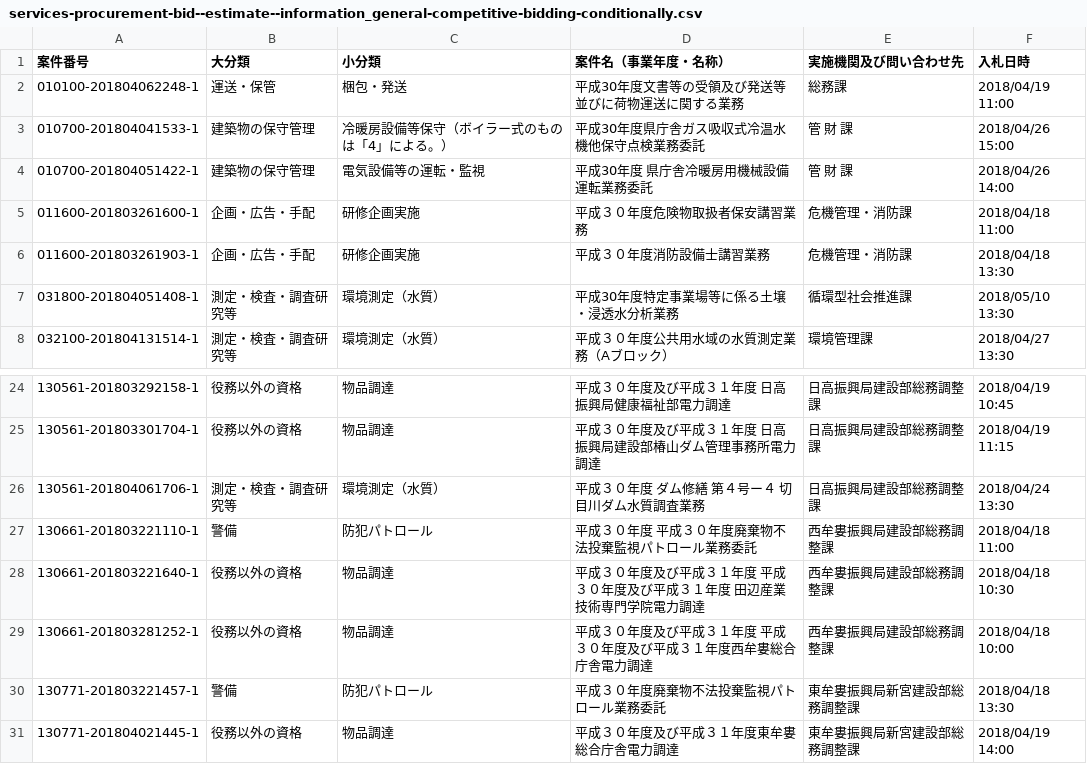
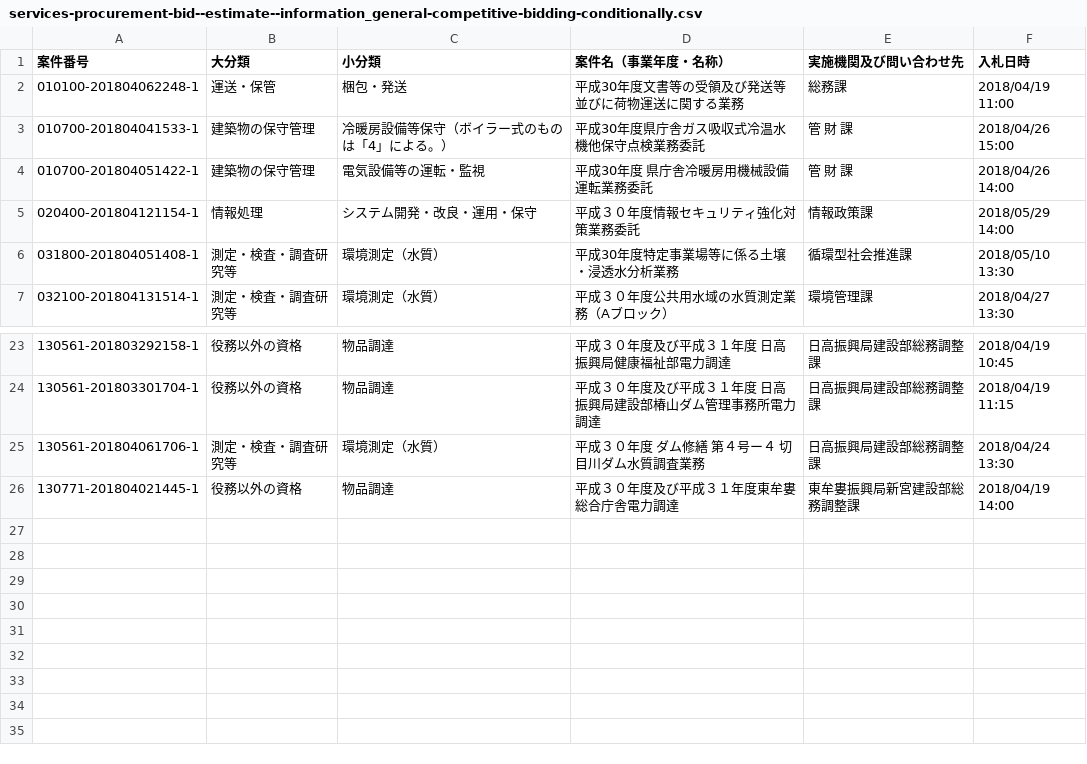
Before and after one commit to wakayama-pref-org/Services-procurement-bid--estimate--information_General-competitive-bidding-conditionally, a CSV file: csv/services-procurement-bid--estimate--information_general-competitive-bidding-conditionally.csv, drawn as a sheet; only a part is shown, gaps mark what is left out.

```diff
--- a/csv/services-procurement-bid--estimate--information_general-competitive-bidding-conditionally.csv
+++ b/csv/services-procurement-bid--estimate--information_general-competitive-bidding-conditionally.csv
@@ -4,4 +4,3 @@
 "010700-201804051422-1","建築物の保守管理","電気設備等の運転・監視","平成30年度　県庁舎冷暖房用機械設備運転業務委託","管　財　課","2018/04/26 14:00"
-"011600-201803261600-1","企画・広告・手配","研修企画実施","平成３０年度危険物取扱者保安講習業務","危機管理・消防課","2018/04/18 11:00"
-"011600-201803261903-1","企画・広告・手配","研修企画実施","平成３０年度消防設備士講習業務","危機管理・消防課","2018/04/18 13:30"
+"020400-201804121154-1","情報処理","システム開発・改良・運用・保守","平成３０年度情報セキュリティ強化対策業務委託","情報政策課","2018/05/29 14:00"
 "031800-201804051408-1","測定・検査・調査研究等","環境測定（水質）","平成30年度特定事業場等に係る土壌・浸透水分析業務","循環型社会推進課","2018/05/10 13:30"
@@ -26,6 +25,2 @@
 "130561-201804061706-1","測定・検査・調査研究等","環境測定（水質）","平成３０年度　ダム修繕　第４号ー４　切目川ダム水質調査業務","日高振興局建設部総務調整課","2018/04/24 13:30"
-"130661-201803221110-1","警備","防犯パトロール","平成３０年度　平成３０年度廃棄物不法投棄監視パトロール業務委託","西牟婁振興局建設部総務調整課","2018/04/18 11:00"
-"130661-201803221640-1","役務以外の資格","物品調達","平成３０年度及び平成３１年度　平成３０年度及び平成３１年度　田辺産業技術専門学院電力調達","西牟婁振興局建設部総務調整課","2018/04/18 10:30"
-"130661-201803281252-1","役務以外の資格","物品調達","平成３０年度及び平成３１年度　平成３０年度及び平成３１年度西牟婁総合庁舎電力調達","西牟婁振興局建設部総務調整課","2018/04/18 10:00"
-"130771-201803221457-1","警備","防犯パトロール","平成３０年度廃棄物不法投棄監視パトロール業務委託","東牟婁振興局新宮建設部総務調整課","2018/04/18 13:30"
 "130771-201804021445-1","役務以外の資格","物品調達","平成３０年度及び平成３１年度東牟婁総合庁舎電力調達","東牟婁振興局新宮建設部総務調整課","2018/04/19 14:00"
```
Also changed, not shown: 1 other file.
